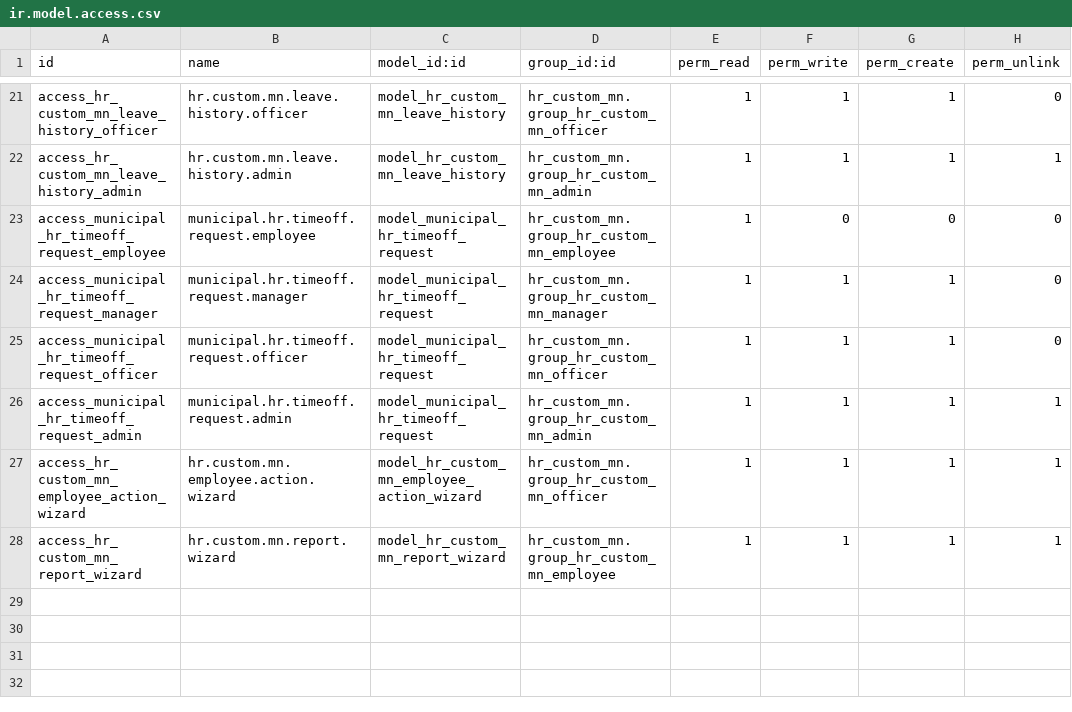
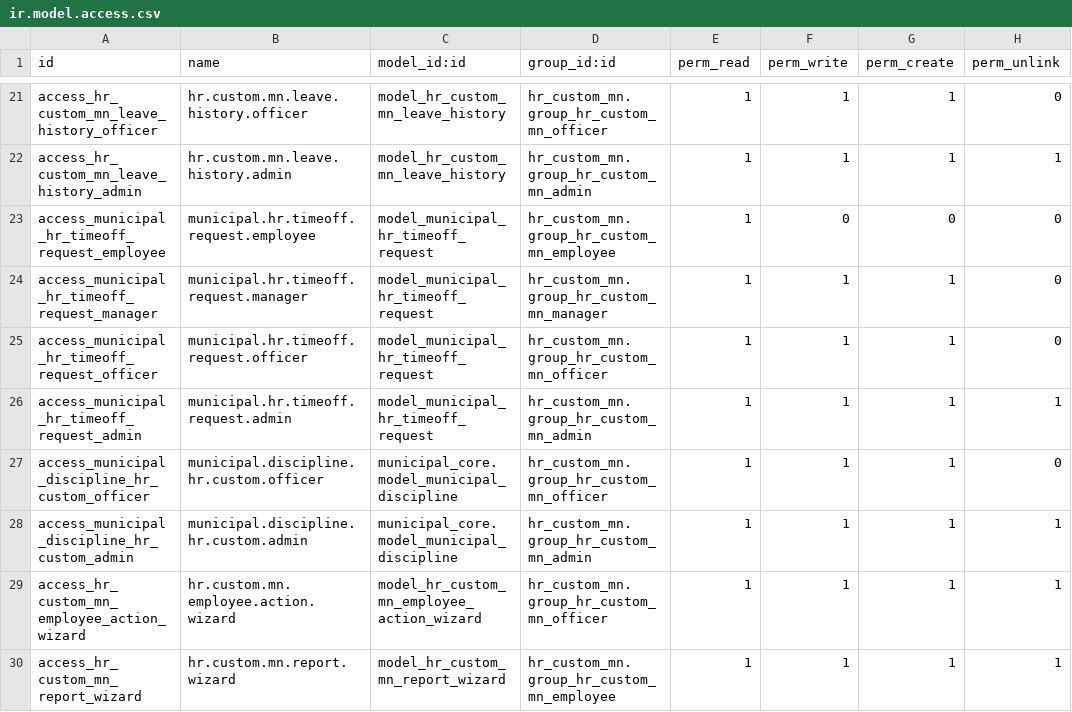
Before and after one commit to aimongoliatushig-cloud/tengertech-webapp, a CSV file: odoo_addons/hr_custom_mn/security/ir.model.access.csv, drawn as a sheet; only a part is shown, gaps mark what is left out; the diff names each change by its address in the sheet, - before the commit and + after, or states it on an @@ line.

Commit message:
Fix HR discipline workflow and Odoo access

```diff
--- a/odoo_addons/hr_custom_mn/security/ir.model.access.csv
+++ b/odoo_addons/hr_custom_mn/security/ir.model.access.csv
+row 27: access_municipal_discipline_hr_custom_officer | municipal.discipline.hr.custom.officer | municipal_core.model_municipal_discipline | hr_custom_mn.group_hr_custom_mn_officer | 1 | 1 | 1 | 0
+row 28: access_municipal_discipline_hr_custom_admin | municipal.discipline.hr.custom.admin | municipal_core.model_municipal_discipline | hr_custom_mn.group_hr_custom_mn_admin | 1 | 1 | 1 | 1
```
Also changed, not shown: 13 other files.
